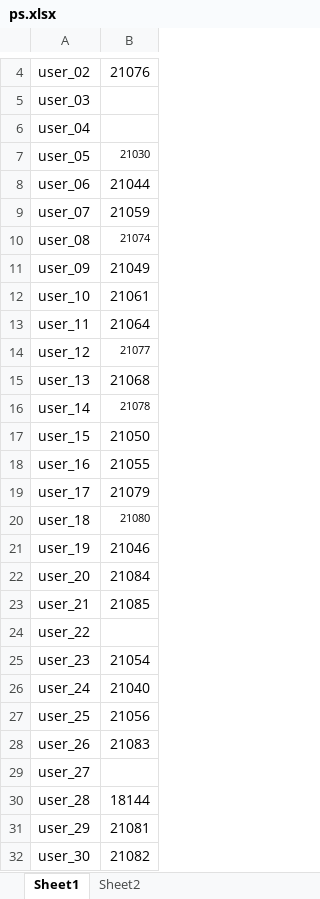
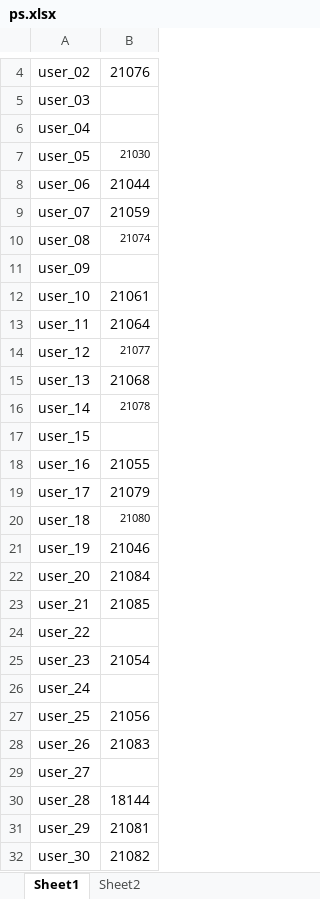
Before and after one commit to dlt-lee/dcb, an Excel workbook: ps.xlsx, sheet Sheet1, drawn as a sheet; only a part is shown, gaps mark what is left out; values as stored, in another font and other column widths than the file's, no borders; the diff names each change by its address in the sheet, - before the commit and + after, or states it on an @@ line.

```diff
--- a/ps.xlsx (sheet Sheet1)
+++ b/ps.xlsx (sheet Sheet1)
-B11: 21049
+B11: (empty)
-B17: 21050
+B17: (empty)
-B26: 21040
+B26: (empty)
```
Also changed, not shown: 6 other files.
